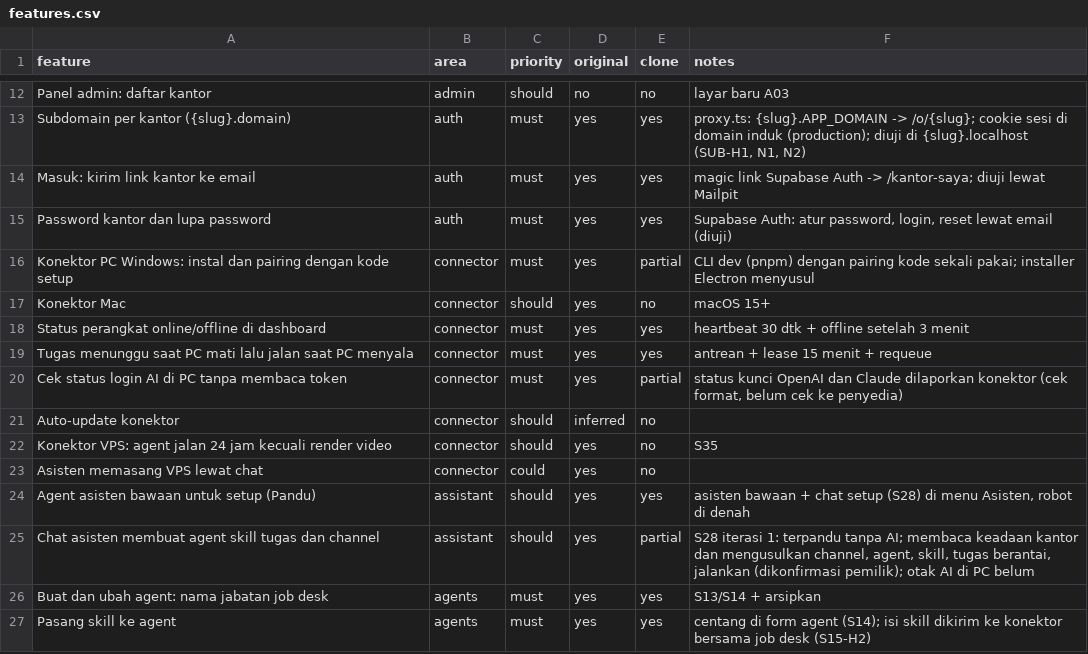
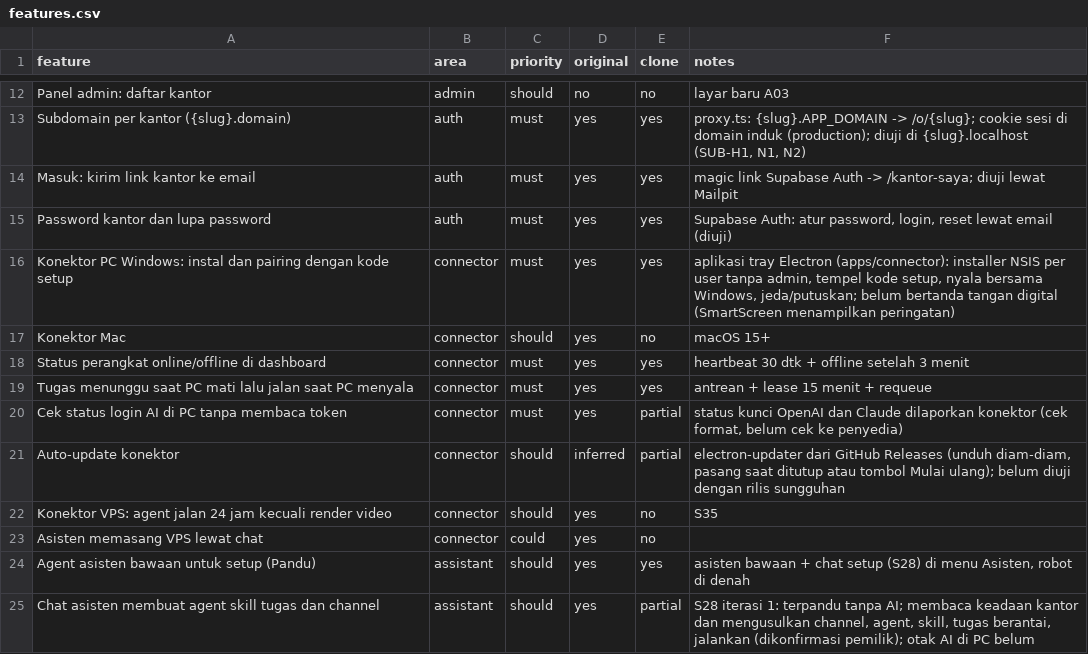
Before and after one commit to fakhriariaf/Kantoraiku.id, a CSV file: replica/features.csv, drawn as a sheet; only a part is shown, gaps mark what is left out; the shorter side is filled out with more unchanged rows.

```diff
--- a/replica/features.csv
+++ b/replica/features.csv
@@ -15,3 +15,3 @@ Masuk: kirim link kantor ke email,auth,must,yes,yes,magic link Supabase Auth ->
 Password kantor dan lupa password,auth,must,yes,yes,"Supabase Auth: atur password, login, reset lewat email (diuji)"
-Konektor PC Windows: instal dan pairing dengan kode setup,connector,must,yes,partial,CLI dev (pnpm) dengan pairing kode sekali pakai; installer Electron menyusul
+Konektor PC Windows: instal dan pairing dengan kode setup,connector,must,yes,yes,"aplikasi tray Electron (apps/connector): installer NSIS per user tanpa admin, tempel kode setup, nyala bersama Windows, jeda/putuskan; belum bertanda tangan digital (SmartScreen menampilkan peringatan)"
 Konektor Mac,connector,should,yes,no,macOS 15+
@@ -20,3 +20,3 @@ Tugas menunggu saat PC mati lalu jalan saat PC menyala,connector,must,yes,yes,an
 Cek status login AI di PC tanpa membaca token,connector,must,yes,partial,"status kunci OpenAI dan Claude dilaporkan konektor (cek format, belum cek ke penyedia)"
-Auto-update konektor,connector,should,inferred,no,
+Auto-update konektor,connector,should,inferred,partial,"electron-updater dari GitHub Releases (unduh diam-diam, pasang saat ditutup atau tombol Mulai ulang); belum diuji dengan rilis sungguhan"
 Konektor VPS: agent jalan 24 jam kecuali render video,connector,should,yes,no,S35
```
Also changed, not shown: 33 other files.
